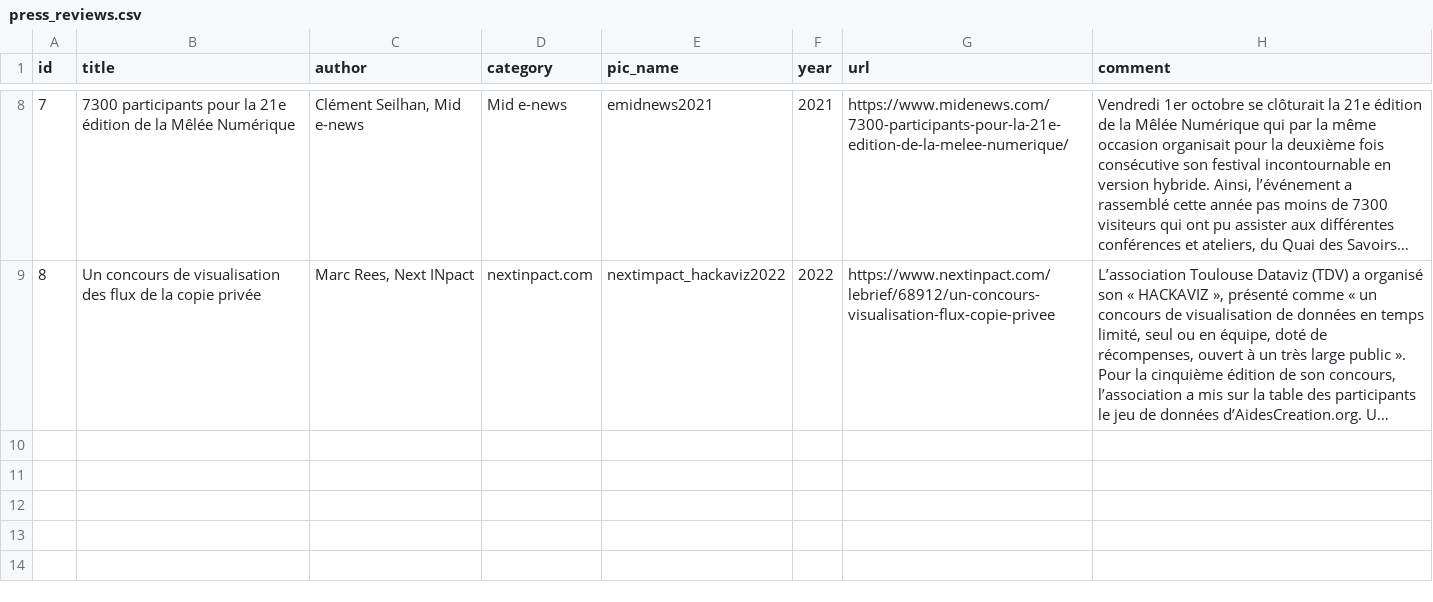
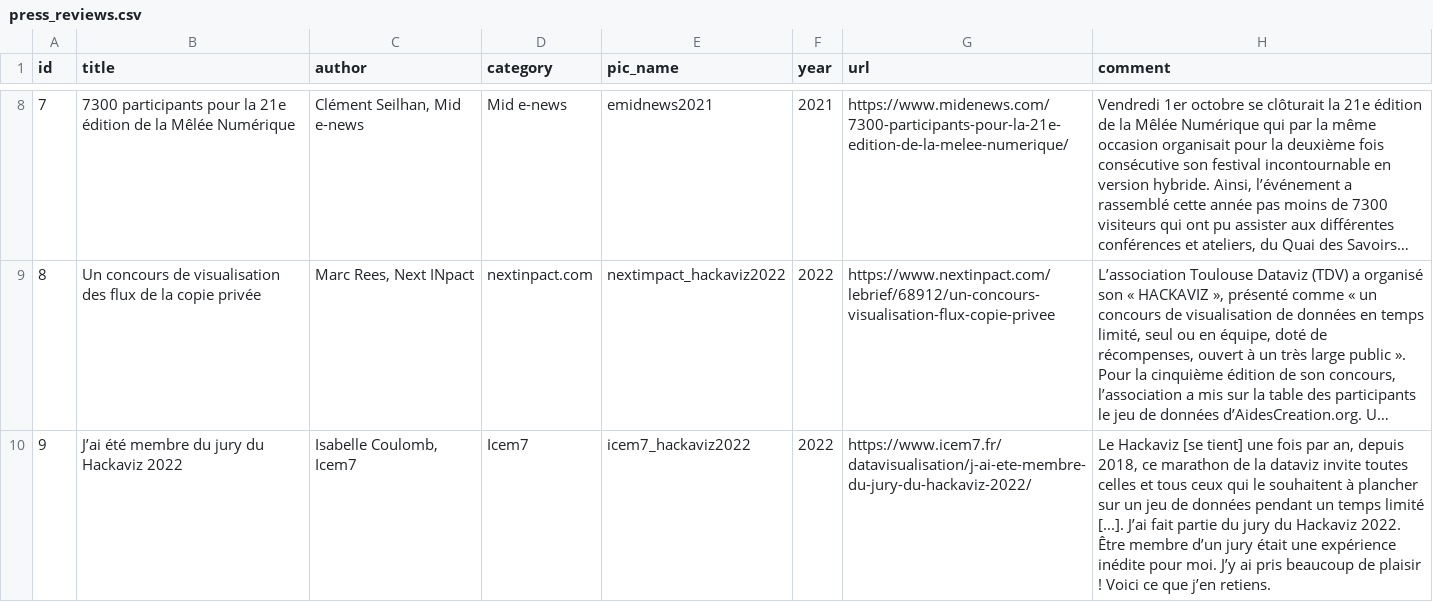
Before and after one commit to ToulouseDataViz/website, a CSV file: src/data/press_reviews.csv, drawn as a sheet; only a part is shown, gaps mark what is left out; long unchanged cells end in …; the diff names each change by its address in the sheet, - before the commit and + after, or states it on an @@ line.

Commit message:
feat: (press review) icem7 2022

```diff
--- a/src/data/press_reviews.csv
+++ b/src/data/press_reviews.csv
+row 10: 9 | J’ai été membre du jury du Hackaviz 2022 | Isabelle Coulomb, Icem7 | Icem7 | icem7_hackaviz2022 | 2022 | https://www.icem7.fr/datavisualisation/j-ai-ete-membre-du-jury-du-hackaviz-2022/ | Le Hackaviz [se tient] une fois par an, depuis 2018, ce marathon de la dataviz invite toutes celles et tous ceux qui le souhaitent à plancher sur un jeu de données pendant un temps limité [...]. J’ai fait partie du jury du Hackaviz 2022. Être membre d’un jury était une expérience inédite pour moi. J’y ai pris beaucoup de plaisir ! Voici ce que j’en retiens.
```
Also changed, not shown: 1 other file.
